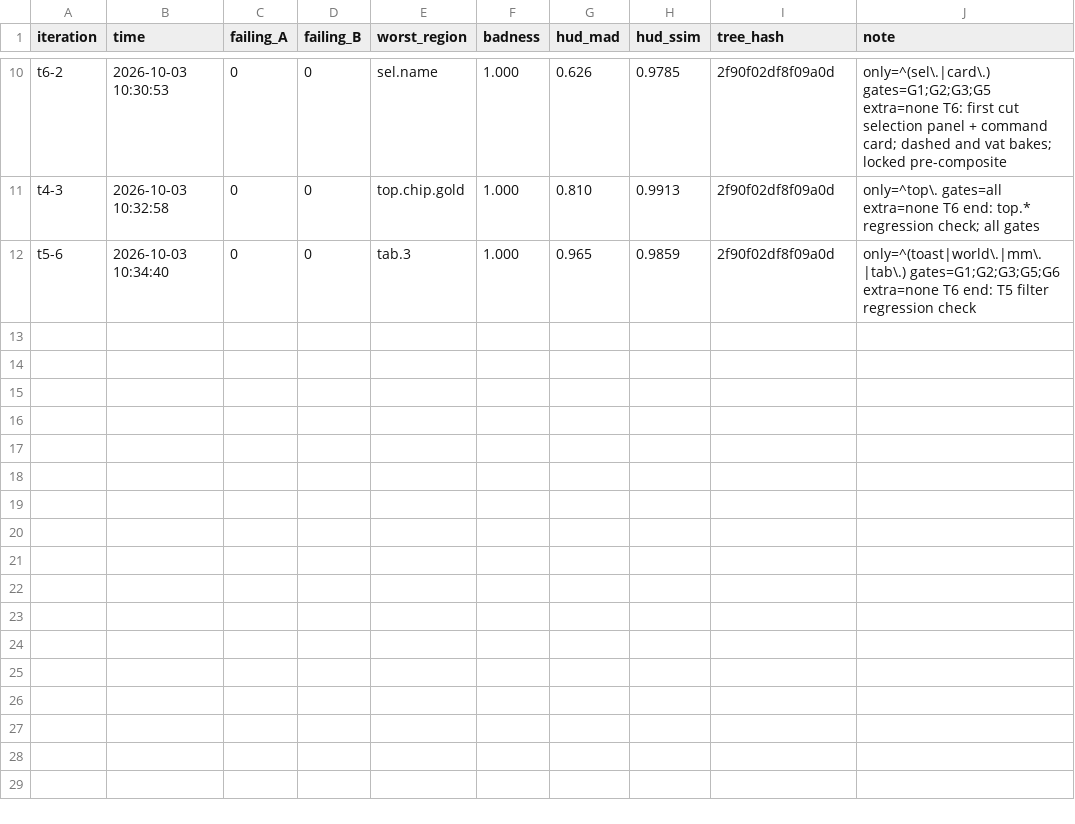
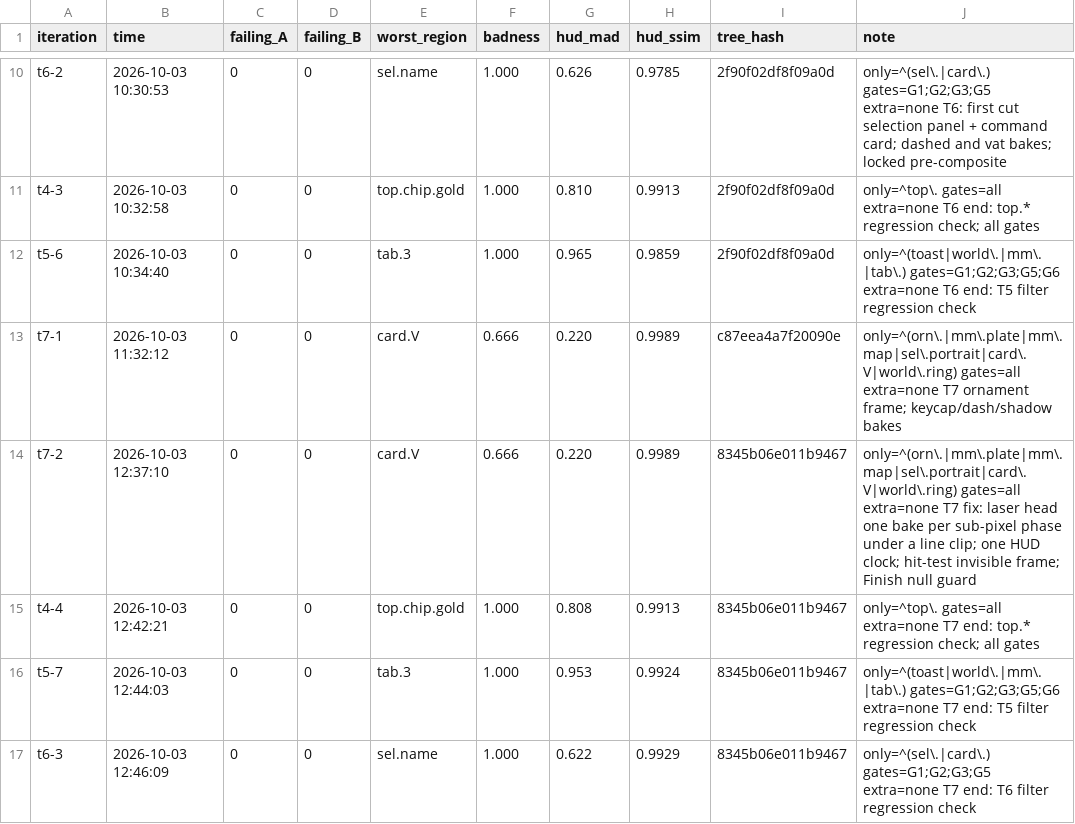
Before and after one commit to ProjectChimera1/Project-Chimera, a CSV file: tools/unreal-hud/results/convergence.csv, drawn as a sheet; only a part is shown, gaps mark what is left out; the diff names each change by its address in the sheet, - before the commit and + after, or states it on an @@ line.

```diff
--- a/tools/unreal-hud/results/convergence.csv
+++ b/tools/unreal-hud/results/convergence.csv
+row 13: t7-1 | 2026-10-03 11:32:12 | 0 | 0 | card.V | 0.666 | 0.220 | 0.9989 | c87eea4a7f20090e | only=^(orn\.|mm\.plate|mm\.map|sel\.portrait|card\.V|world\.ring) gates=all extra=none T7 ornament frame; keycap/dash/shadow bakes
+row 14: t7-2 | 2026-10-03 12:37:10 | 0 | 0 | card.V | 0.666 | 0.220 | 0.9989 | 8345b06e011b9467 | only=^(orn\.|mm\.plate|mm\.map|sel\.portrait|card\.V|world\.ring) gates=all extra=none T7 fix: laser head one bake per sub-pixel phase under a line clip; one HUD clock; hit-test invisible frame; Finish null guard
+row 15: t4-4 | 2026-10-03 12:42:21 | 0 | 0 | top.chip.gold | 1.000 | 0.808 | 0.9913 | 8345b06e011b9467 | only=^top\. gates=all extra=none T7 end: top.* regression check; all gates
+row 16: t5-7 | 2026-10-03 12:44:03 | 0 | 0 | tab.3 | 1.000 | 0.953 | 0.9924 | 8345b06e011b9467 | only=^(toast|world\.|mm\.|tab\.) gates=G1;G2;G3;G5;G6 extra=none T7 end: T5 filter regression check
+row 17: t6-3 | 2026-10-03 12:46:09 | 0 | 0 | sel.name | 1.000 | 0.622 | 0.9929 | 8345b06e011b9467 | only=^(sel\.|card\.) gates=G1;G2;G3;G5 extra=none T7 end: T6 filter regression check
```
Also changed, not shown: 23 other files.
